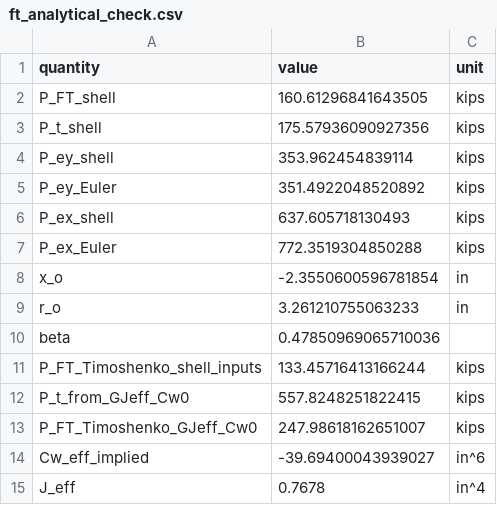
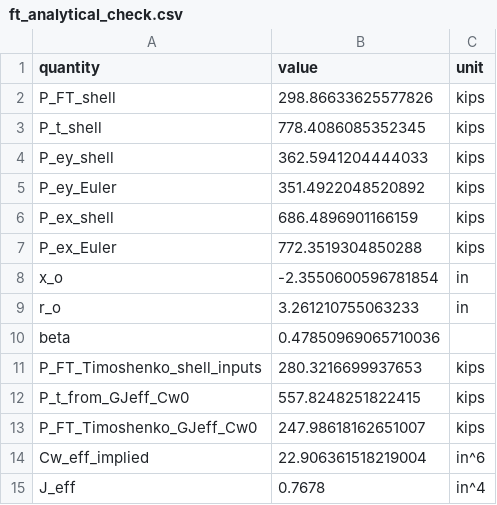
Before and after one commit to runtosolve/UprightLTB, a CSV file: rmi_education_summit_2026/calculate_J_built_up_member/ft_analytical_check.csv, drawn as a sheet.

```diff
--- a/rmi_education_summit_2026/calculate_J_built_up_member/ft_analytical_check.csv
+++ b/rmi_education_summit_2026/calculate_J_built_up_member/ft_analytical_check.csv
@@ -1,7 +1,7 @@
 quantity,value,unit
-P_FT_shell,160.61296841643505,kips
-P_t_shell,175.57936090927356,kips
-P_ey_shell,353.962454839114,kips
+P_FT_shell,298.86633625577826,kips
+P_t_shell,778.4086085352345,kips
+P_ey_shell,362.5941204444033,kips
 P_ey_Euler,351.4922048520892,kips
-P_ex_shell,637.605718130493,kips
+P_ex_shell,686.4896901166159,kips
 P_ex_Euler,772.3519304850288,kips
@@ -10,6 +10,6 @@ r_o,3.261210755063233,in
 beta,0.47850969065710036,
-P_FT_Timoshenko_shell_inputs,133.45716413166244,kips
+P_FT_Timoshenko_shell_inputs,280.3216699937653,kips
 P_t_from_GJeff_Cw0,557.8248251822415,kips
 P_FT_Timoshenko_GJeff_Cw0,247.98618162651007,kips
-Cw_eff_implied,-39.69400043939027,in^6
+Cw_eff_implied,22.906361518219004,in^6
 J_eff,0.7678,in^4
```
Also changed, not shown: rmi_education_summit_2026/calculate_J_built_up_member/buckling_results.csv, rmi_education_summit_2026/calculate_J_built_up_member/mode_all_1.csv, 24 other files.
